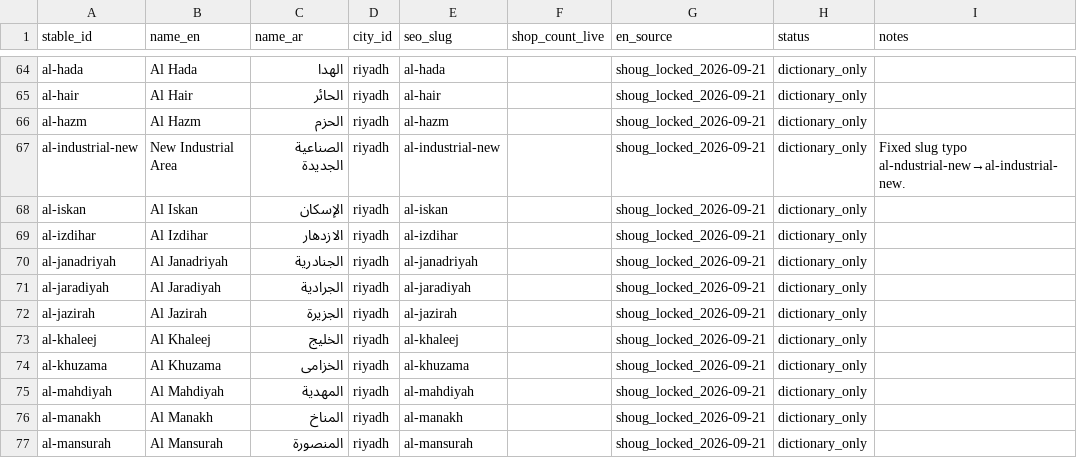
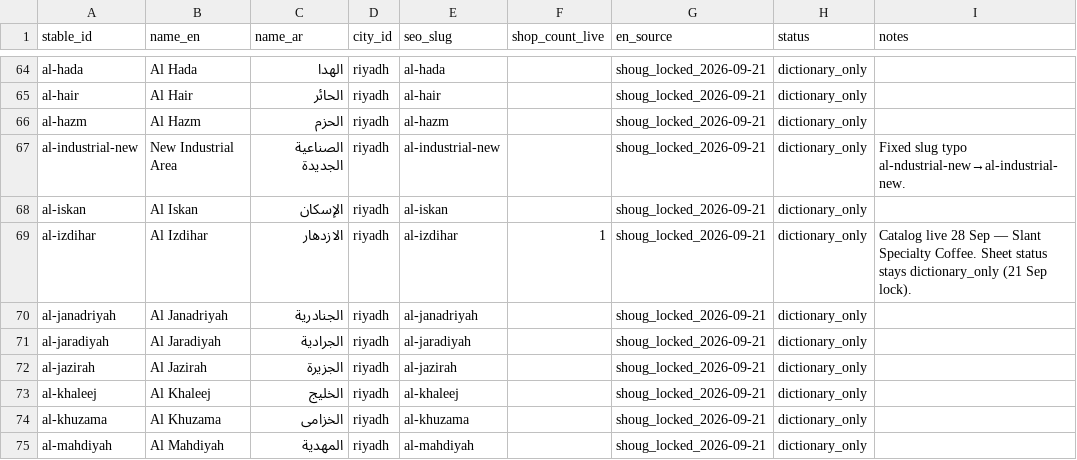
Before and after one commit to zaqms/Koofi, a TSV file: data/districts-en-ar-bulk.tsv, drawn as a sheet; only a part is shown, gaps mark what is left out; the shorter side is filled out with more unchanged rows.

```diff
--- a/data/districts-en-ar-bulk.tsv
+++ b/data/districts-en-ar-bulk.tsv
@@ -68,3 +68,3 @@ al-industrial-new	New Industrial Area	الصناعية الجديدة	riyadh	al-
 al-iskan	Al Iskan	الإسكان	riyadh	al-iskan		shoug_locked_2026-09-21	dictionary_only	
-al-izdihar	Al Izdihar	الازدهار	riyadh	al-izdihar		shoug_locked_2026-09-21	dictionary_only	
+al-izdihar	Al Izdihar	الازدهار	riyadh	al-izdihar	1	shoug_locked_2026-09-21	dictionary_only	Catalog live 28 Sep — Slant Specialty Coffee. Sheet status stays dictionary_only (21 Sep lock).
 al-janadriyah	Al Janadriyah	الجنادرية	riyadh	al-janadriyah		shoug_locked_2026-09-21	dictionary_only	
```
Also changed, not shown: 27 other files.
